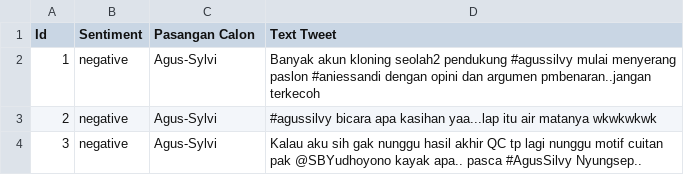
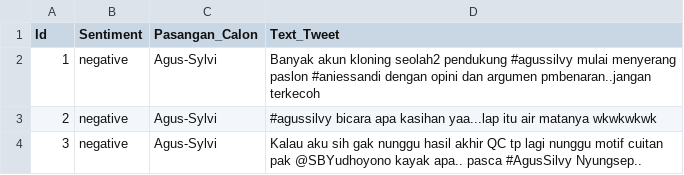
Before and after one commit to jiorjioo/treasure, a CSV file: dataset_tweet_sentiment_pilkada_DKI_2017.xls.csv, drawn as a sheet; only a part is shown.

Commit message:
Update dataset_tweet_sentiment_pilkada_DKI_2017.xls.csv

```diff
--- a/dataset_tweet_sentiment_pilkada_DKI_2017.xls.csv
+++ b/dataset_tweet_sentiment_pilkada_DKI_2017.xls.csv
@@ -1,2 +1,2 @@
-Id,Sentiment,Pasangan Calon,Text Tweet
+Id,Sentiment,Pasangan_Calon,Text_Tweet
 1,negative,Agus-Sylvi,Banyak akun kloning seolah2 pendukung #agussilvy mulai menyerang paslon #aniessandi dengan opini dan argumen pmbenaran..jangan terkecoh
```
